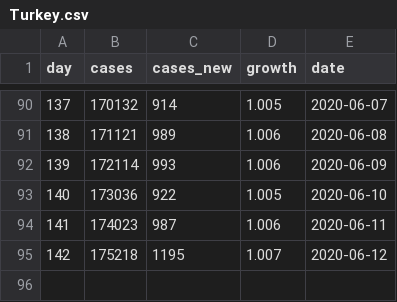
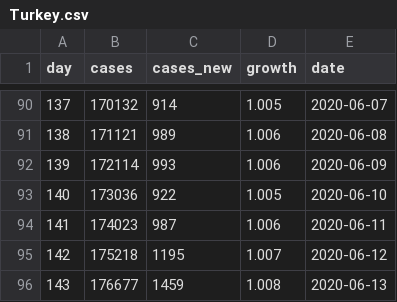
Before and after one commit to mtaylan/Covid19, a CSV file: Turkey.csv, drawn as a sheet; only a part is shown, gaps mark what is left out.

Commit message:
Update Turkey.csv

```diff
--- a/Turkey.csv
+++ b/Turkey.csv
@@ -95 +95,2 @@ day,cases,cases_new,growth,date
 142,175218,1195,1.007,2020-06-12
+143,176677,1459,1.008,2020-06-13
```
